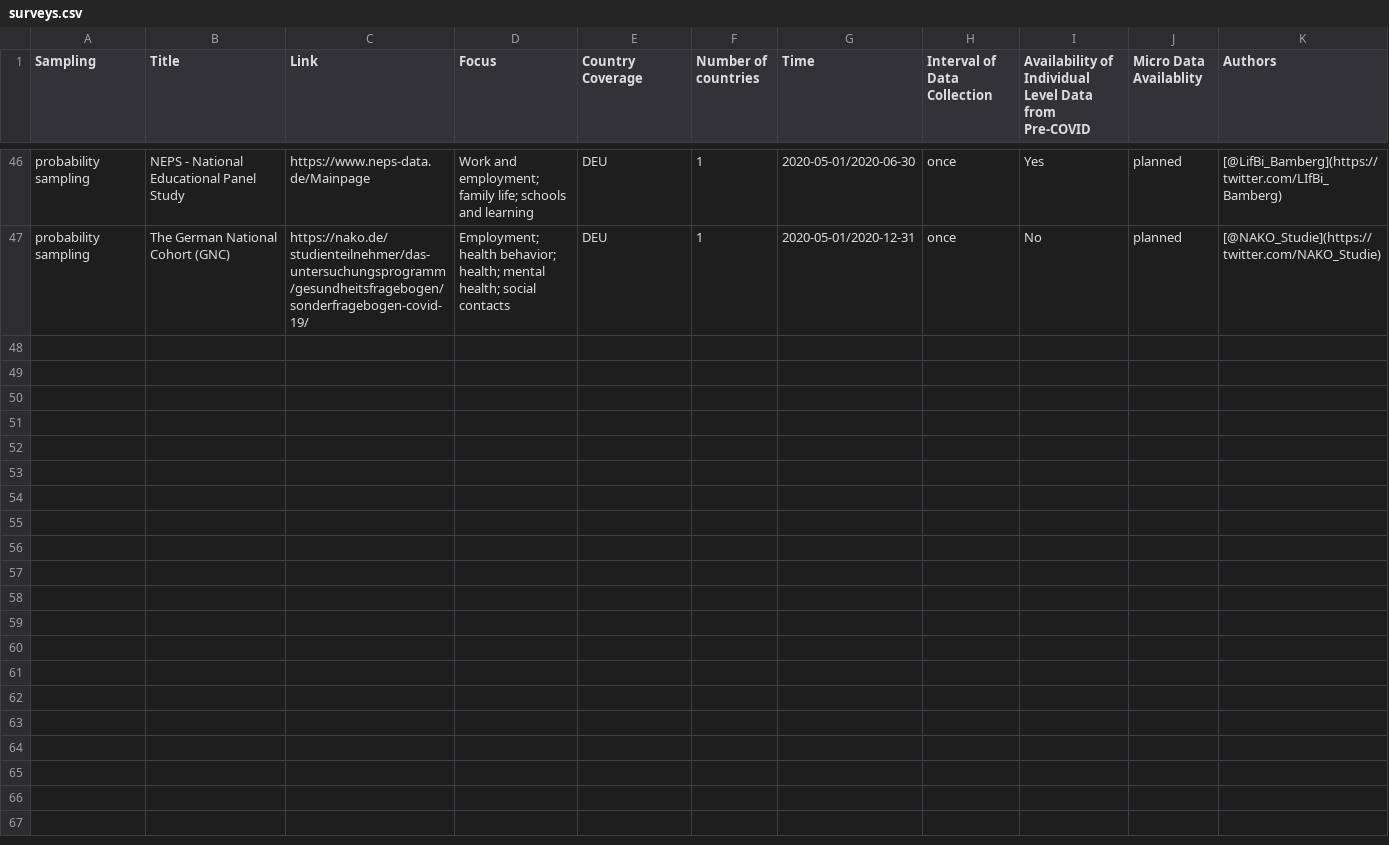
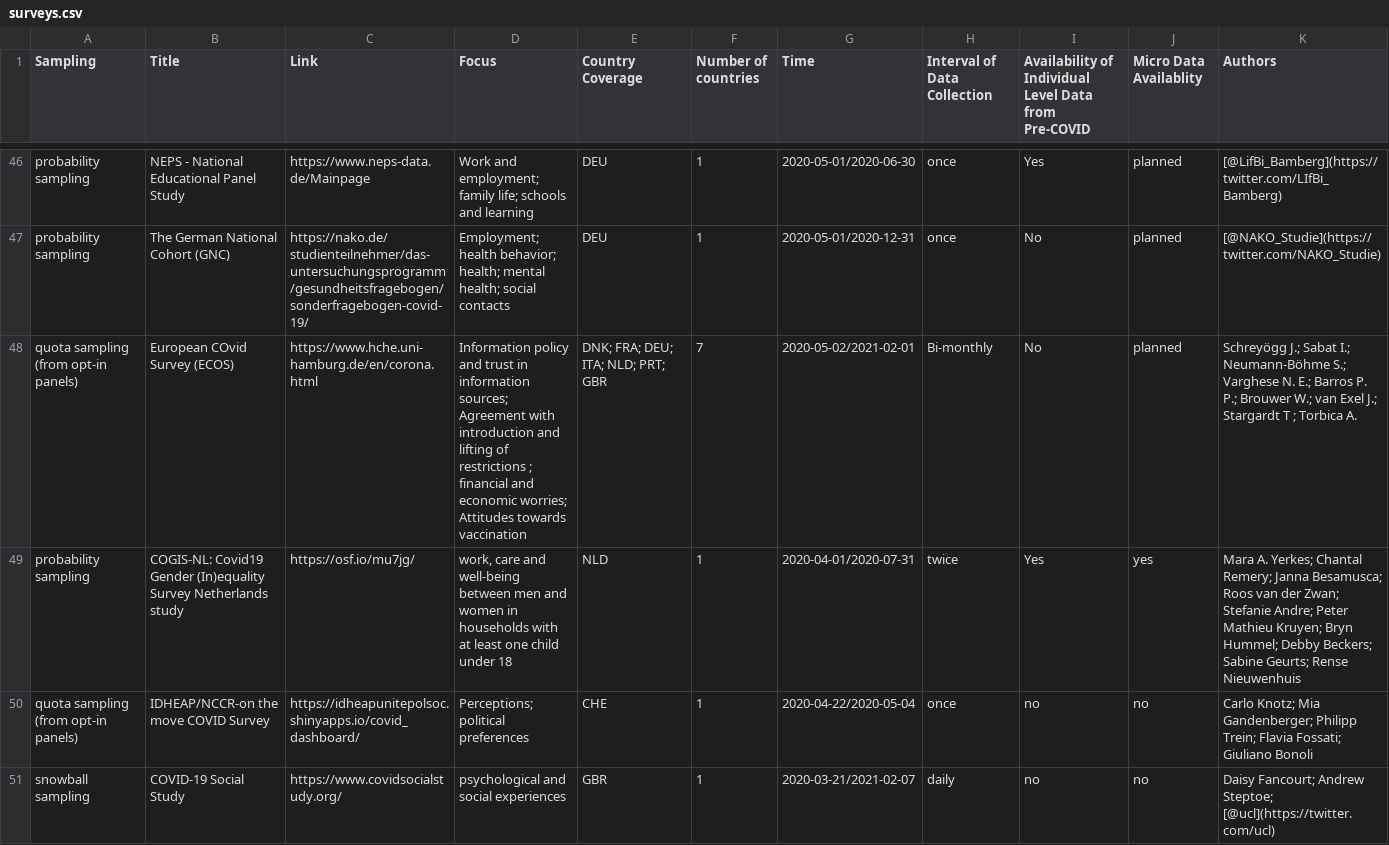
Before and after one commit to lukaslehner/supertracker, a CSV file: _data/surveys.csv, drawn as a sheet; only a part is shown, gaps mark what is left out; the diff covers the shown part only; the diff names each change by its address in the sheet, - before the commit and + after, or states it on an @@ line.

Commit message:
7 new surveys added to surveys.csv

```diff
--- a/_data/surveys.csv
+++ b/_data/surveys.csv
+row 48: quota sampling (from opt-in panels) | European COvid Survey (ECOS) | https://www.hche.uni-hamburg.de/en/corona.html | Information policy and trust in information sources; Agreement with introduction and lifting of restrictions ; financial and economic worries; Attitudes towards vaccination | DNK; FRA; DEU; ITA; NLD; PRT; GBR | 7 | 2020-05-02/2021-02-01 | Bi-monthly | No | planned | Schreyögg J.; Sabat I.; Neumann-Böhme S.; Varghese N. E.; Barros P. P.; Brouwer W.; van Exel J.; Stargardt T ; Torbica A.
+row 49: probability sampling | COGIS-NL: Covid19 Gender (In)equality Survey Netherlands study | https://osf.io/mu7jg/ | work, care and well-being between men and women in households with at least one child under 18 | NLD | 1 | 2020-04-01/2020-07-31 | twice | Yes | yes | Mara A. Yerkes; Chantal Remery; Janna Besamusca; Roos van der Zwan; Stefanie Andre; Peter Mathieu Kruyen; Bryn Hummel; Debby Beckers; Sabine Geurts; Rense Nieuwenhuis
+row 50: quota sampling (from opt-in panels) | IDHEAP/NCCR-on the move COVID Survey | https://idheapunitepolsoc.shinyapps.io/covid_dashboard/ | Perceptions; political preferences | CHE | 1 | 2020-04-22/2020-05-04 | once | no | no | Carlo Knotz; Mia Gandenberger; Philipp Trein; Flavia Fossati; Giuliano Bonoli
+row 51: snowball sampling | COVID-19 Social Study | https://www.covidsocialstudy.org/ | psychological and social experiences | GBR | 1 | 2020-03-21/2021-02-07 | daily | no | no | Daisy Fancourt; Andrew Steptoe; [@ucl](https://twitter.com/ucl)
```
Also changed, not shown: 3 added rows elsewhere in this file.
